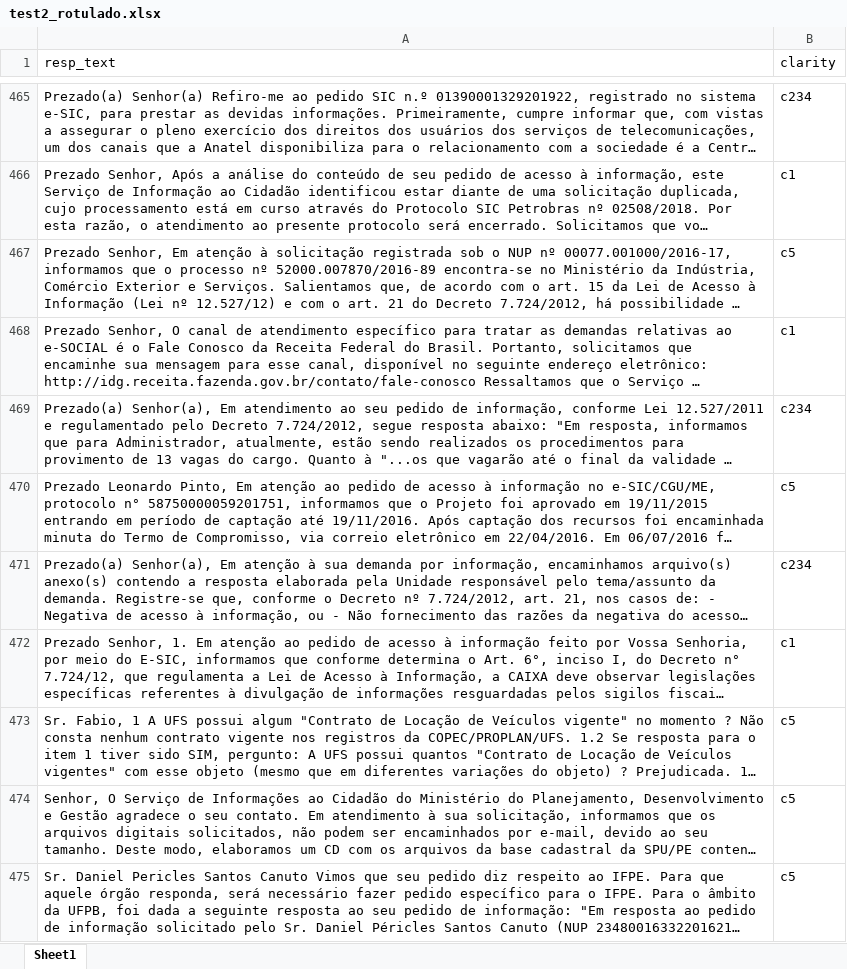
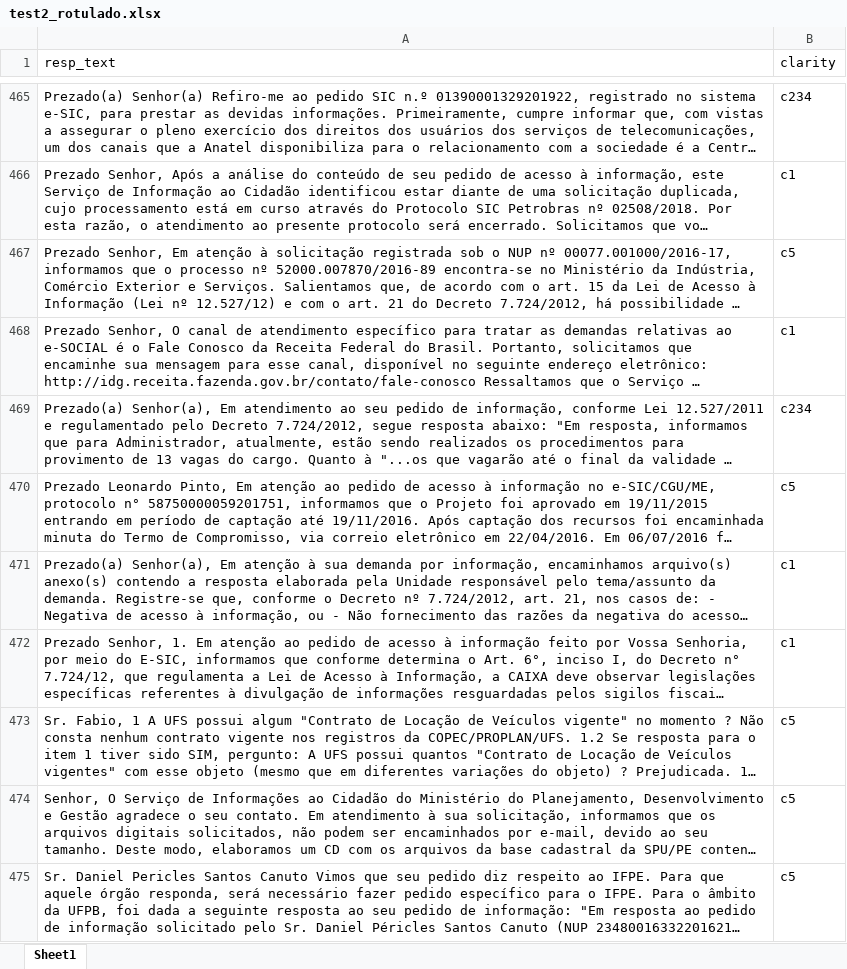
Before and after one commit to bavusof/ep1-pln, an Excel workbook: results/ep2/test2_rotulado.xlsx, sheet Sheet1, drawn as a sheet; only a part is shown, gaps mark what is left out; long unchanged cells end in …; values as stored, in another font and other column widths than the file's, no borders; the diff covers the shown part only; the diff names each change by its address in the sheet, - before the commit and + after, or states it on an @@ line.

```diff
--- a/results/ep2/test2_rotulado.xlsx (sheet Sheet1)
+++ b/results/ep2/test2_rotulado.xlsx (sheet Sheet1)
-B471 (clarity): c234
+B471 (clarity): c1
```
Also changed, not shown: 34 edited cells elsewhere in this sheet, results/ep2/test1_ep2.xlsx, 14 other files.
